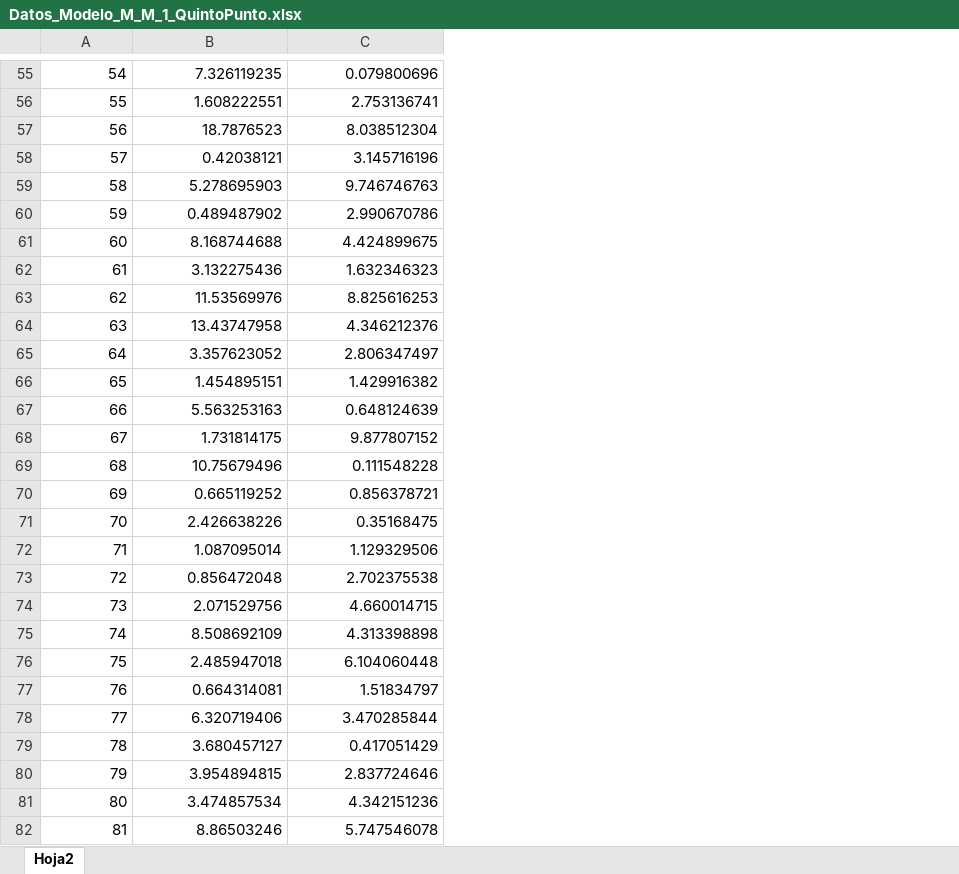
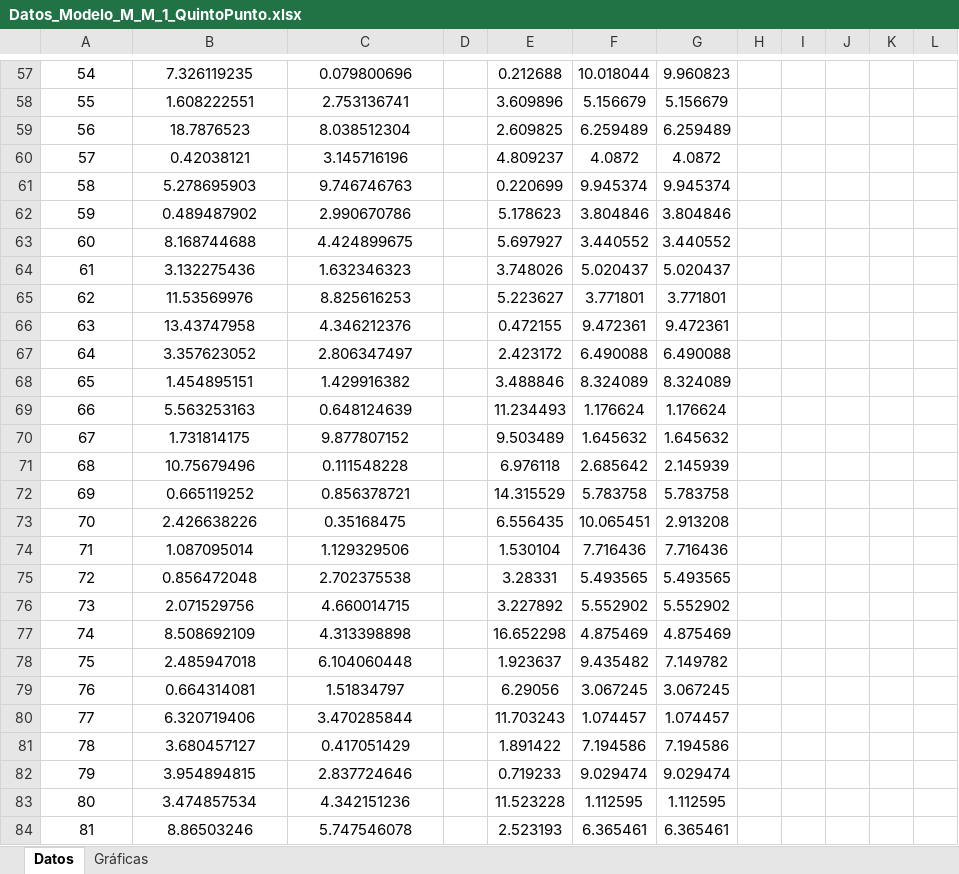
Before and after one commit to jalarconb/ColasCPP, an Excel workbook: Datos_Modelo_M_M_1_QuintoPunto.xlsx, sheet Datos, drawn as a sheet; only a part is shown, gaps mark what is left out; values as stored, in another font and other column widths than the file's, no borders; table styles not drawn; addresses are those after the commit; the diff covers the shown part only; the diff names each change by its address in the sheet, - before the commit and + after, or states it on an @@ line.

```diff
--- a/Datos_Modelo_M_M_1_QuintoPunto.xlsx (sheet Datos)
+++ b/Datos_Modelo_M_M_1_QuintoPunto.xlsx (sheet Datos)
-sheet tab: Hoja2
+sheet tab: Datos
+sheet tab: Gráficas
+column D, empty
+column E, rows 57-84: 0.212688 | 3.609896 | 2.609825 | 4.809237 | 0.220699 | 5.178623 | 5.697927 | 3.748026 | 5.223627 | 0.472155 | 2.423172 | 3.488846 | 11.234493 | 9.503489 | 6.976118 | 14.315529 | 6.556435 | 1.530104 | 3.28331 | 3.227892 | 16.652298 | 1.923637 | 6.29056 | 11.703243 | 1.891422 | 0.719233 | 11.523228 | 2.523193
+column F, rows 57-84: 10.018044 | 5.156679 | 6.259489 | 4.0872 | 9.945374 | 3.804846 | 3.440552 | 5.020437 | 3.771801 | 9.472361 | 6.490088 | 8.324089 | 1.176624 | 1.645632 | 2.685642 | 5.783758 | 10.065451 | 7.716436 | 5.493565 | 5.552902 | 4.875469 | 9.435482 | 3.067245 | 1.074457 | 7.194586 | 9.029474 | 1.112595 | 6.365461
+column G, rows 57-84: 9.960823 | 5.156679 | 6.259489 | 4.0872 | 9.945374 | 3.804846 | 3.440552 | 5.020437 | 3.771801 | 9.472361 | 6.490088 | 8.324089 | 1.176624 | 1.645632 | 2.145939 | 5.783758 | 2.913208 | 7.716436 | 5.493565 | 5.552902 | 4.875469 | 7.149782 | 3.067245 | 1.074457 | 7.194586 | 9.029474 | 1.112595 | 6.365461
+column H, empty
+column I, empty
+column J, empty
+column K, empty
+column L, empty
-A57:C84 alignment: right
+A57:C84 alignment: center
```
Also changed, not shown: 2 added rows, 2 edited cells and cell formats elsewhere in this sheet, charts or pictures, 12 other files.
